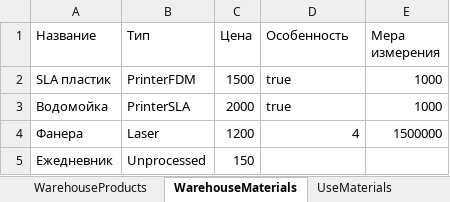
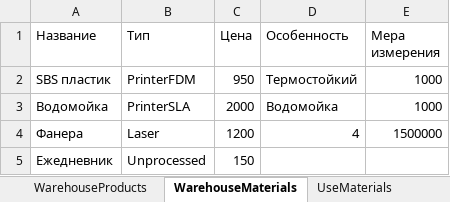
Before and after one commit to MrFanston/OOP_cource_work, an Excel workbook: book.xlsx, sheet WarehouseMaterials, drawn as a sheet; values as stored, in another font and other column widths than the file's, no borders; removed rows and columns are numbered as before the commit, all else as after; the diff names each change by its address in the sheet, - before the commit and + after, or states it on an @@ line.

```diff
--- a/book.xlsx (sheet WarehouseMaterials)
+++ b/book.xlsx (sheet WarehouseMaterials)
-row 2: SLA пластик | PrinterFDM | 1500 | true | 1000
+row 2: SBS пластик | PrinterFDM | 950 | Термостойкий | 1000
-D3 (Особенность): true
+D3 (Особенность): Водомойка
```
Also changed, not shown: sheet Accounting, sheet UseMaterials, sheet WarehouseProducts, 14 other files.
